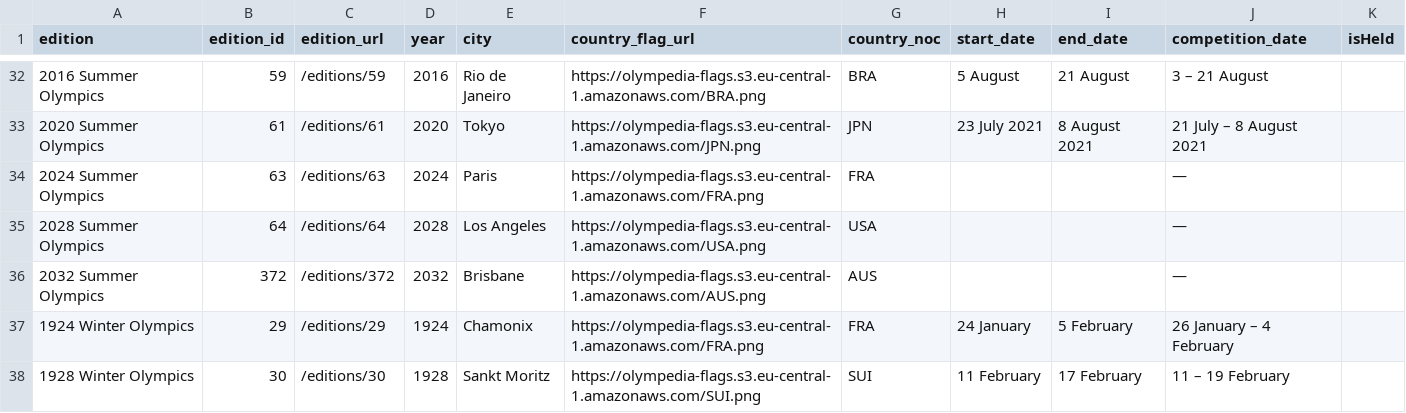
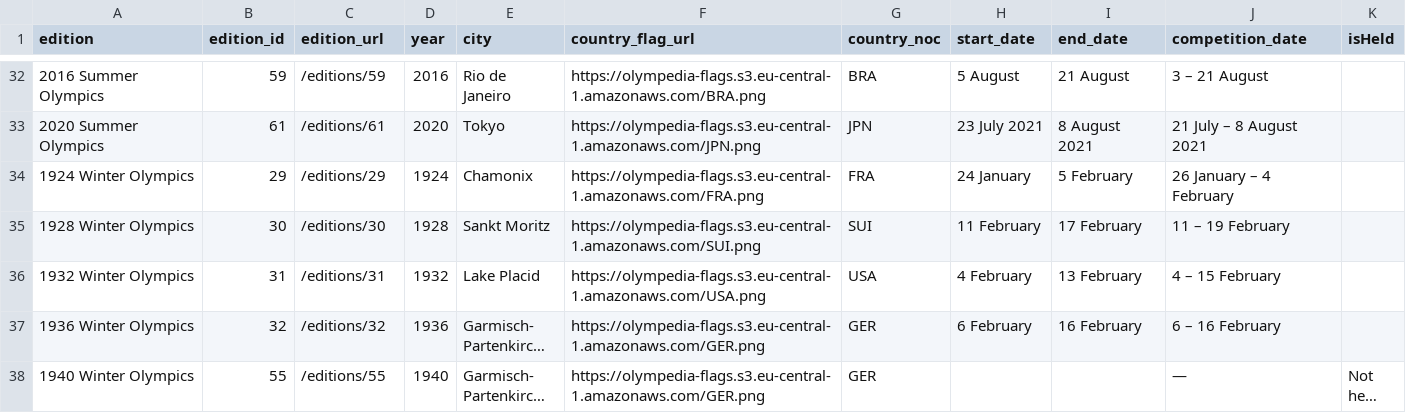
Before and after one commit to ZHEN-HONG/Database-Team22, a CSV file: database/Olympic_Games_Summary.csv, drawn as a sheet; only a part is shown, gaps mark what is left out; the shorter side is filled out with more unchanged rows; long unchanged cells end in …; the diff names each change by its address in the sheet, - before the commit and + after, or states it on an @@ line.

```diff
--- a/database/Olympic_Games_Summary.csv
+++ b/database/Olympic_Games_Summary.csv
-row 34: 2024 Summer Olympics | 63 | /editions/63 | 2024 | Paris | https://olympedia-flags.s3.eu-central-1.amazonaws.com/FRA.png | FRA |  |  | —
-row 35: 2028 Summer Olympics | 64 | /editions/64 | 2028 | Los Angeles | https://olympedia-flags.s3.eu-central-1.amazonaws.com/USA.png | USA |  |  | —
-row 36: 2032 Summer Olympics | 372 | /editions/372 | 2032 | Brisbane | https://olympedia-flags.s3.eu-central-1.amazonaws.com/AUS.png | AUS |  |  | —
```
Also changed, not shown: 14 other files.
